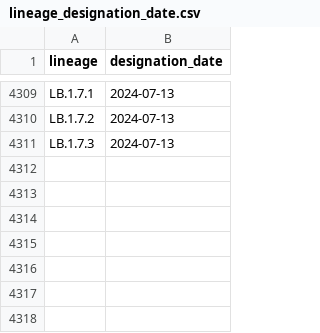
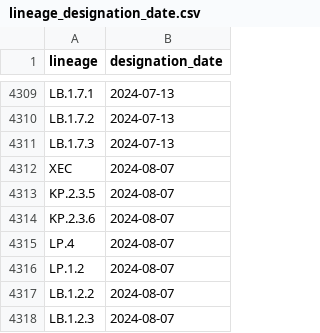
Before and after one commit to corneliusroemer/pango-designation-dates, a CSV file: data/lineage_designation_date.csv, drawn as a sheet; only a part is shown, gaps mark what is left out.

```diff
--- a/data/lineage_designation_date.csv
+++ b/data/lineage_designation_date.csv
@@ -4311 +4311,8 @@ LB.1.7.2,2024-07-13
 LB.1.7.3,2024-07-13
+XEC,2024-08-07
+KP.2.3.5,2024-08-07
+KP.2.3.6,2024-08-07
+LP.4,2024-08-07
+LP.1.2,2024-08-07
+LB.1.2.2,2024-08-07
+LB.1.2.3,2024-08-07
```
Also changed, not shown: 1 other file.
